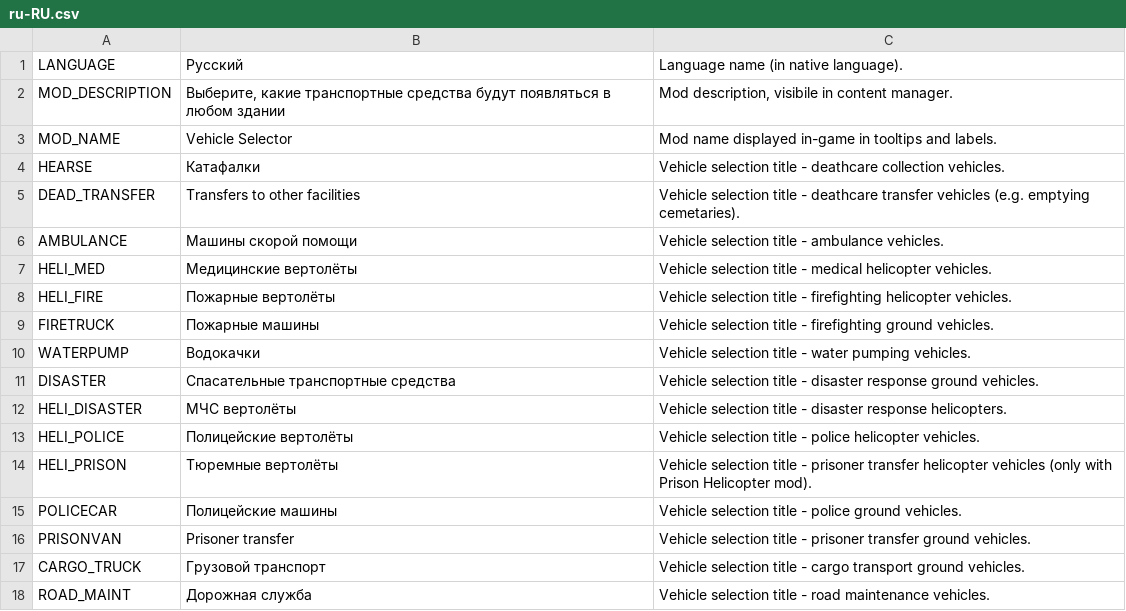
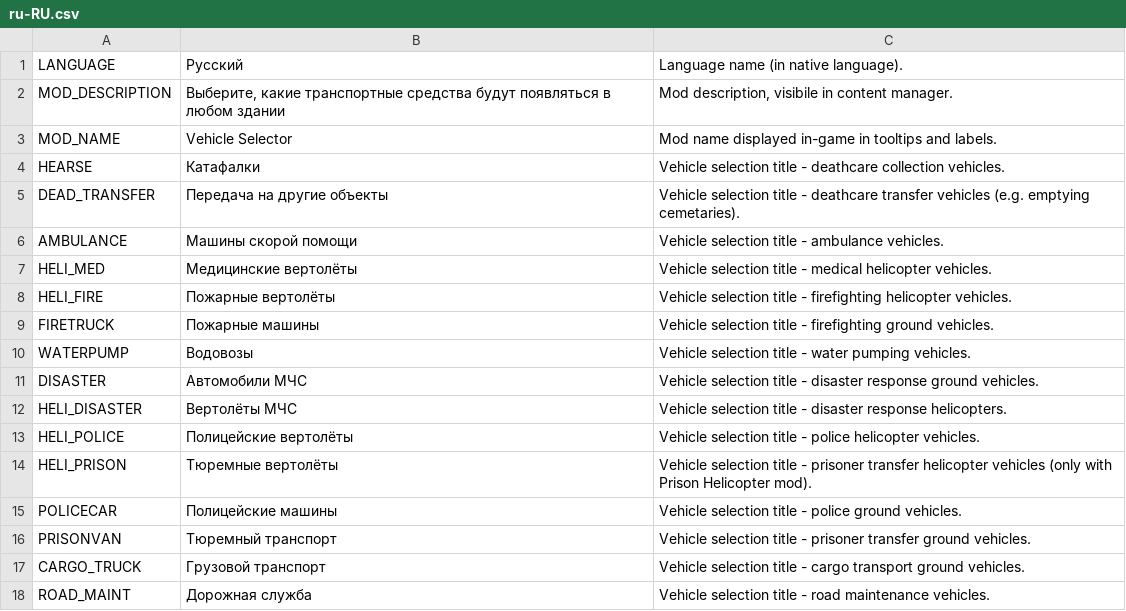
Before and after one commit to algernon-A/VehicleSelector, a CSV file: Translations/ru-RU.csv, drawn as a sheet; only a part is shown; the diff covers the shown part only.

Commit message:
Update translations.

```diff
--- a/Translations/ru-RU.csv
+++ b/Translations/ru-RU.csv
@@ -4,3 +4,3 @@
 "HEARSE","Катафалки","Vehicle selection title - deathcare collection vehicles."
-"DEAD_TRANSFER","Transfers to other facilities","Vehicle selection title - deathcare transfer vehicles (e.g. emptying cemetaries)."
+"DEAD_TRANSFER","Передача на другие объекты","Vehicle selection title - deathcare transfer vehicles (e.g. emptying cemetaries)."
 "AMBULANCE","Машины скорой помощи","Vehicle selection title - ambulance vehicles."
@@ -9,5 +9,5 @@
 "FIRETRUCK","Пожарные машины","Vehicle selection title - firefighting ground vehicles."
-"WATERPUMP","Водокачки","Vehicle selection title - water pumping vehicles."
-"DISASTER","Спасательные транспортные средства","Vehicle selection title - disaster response ground vehicles."
-"HELI_DISASTER","МЧС вертолёты","Vehicle selection title - disaster response helicopters."
+"WATERPUMP","Водовозы","Vehicle selection title - water pumping vehicles."
+"DISASTER","Автомобили МЧС","Vehicle selection title - disaster response ground vehicles."
+"HELI_DISASTER","Вертолёты МЧС","Vehicle selection title - disaster response helicopters."
 "HELI_POLICE","Полицейские вертолёты","Vehicle selection title - police helicopter vehicles."
@@ -15,3 +15,3 @@
 "POLICECAR","Полицейские машины","Vehicle selection title - police ground vehicles."
-"PRISONVAN","Prisoner transfer","Vehicle selection title - prisoner transfer ground vehicles."
+"PRISONVAN","Тюремный транспорт","Vehicle selection title - prisoner transfer ground vehicles."
 "CARGO_TRUCK","Грузовой транспорт","Vehicle selection title - cargo transport ground vehicles."
```
Also changed, not shown: 2 added rows and 24 edited cells elsewhere in this file, Translations/de-DE.csv, Translations/ja-JP.csv, 1 other file.
